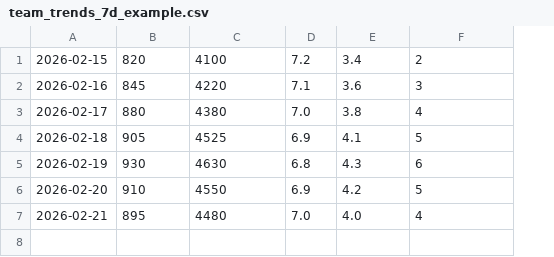
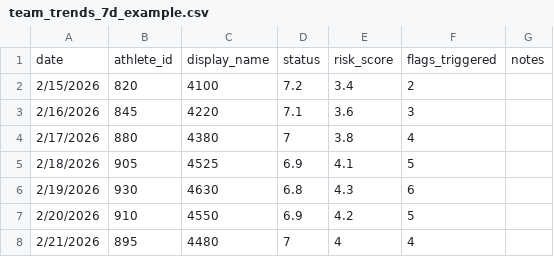
Before and after one commit to dchriscothern/availops-python-demo, a CSV file: demo_data/team_trends_7d_example.csv, drawn as a sheet; removed rows and columns are numbered as before the commit, all else as after; the diff names each change by its address in the sheet, - before the commit and + after, or states it on an @@ line.

Commit message:
Update team_trends_7d_example.csv

```diff
--- a/demo_data/team_trends_7d_example.csv
+++ b/demo_data/team_trends_7d_example.csv
-column A, rows 1-7: 2026-02-15 | 2026-02-16 | 2026-02-17 | 2026-02-18 | 2026-02-19 | 2026-02-20 | 2026-02-21
+column A, rows 2-8: 2/15/2026 | 2/16/2026 | 2/17/2026 | 2/18/2026 | 2/19/2026 | 2/20/2026 | 2/21/2026
+column G, empty
+row 1: date | athlete_id | display_name | status | risk_score | flags_triggered | notes
-D4: 7.0
+D4: 7
-D8: 7.0
+D8: 7
-E8: 4.0
+E8: 4
```
